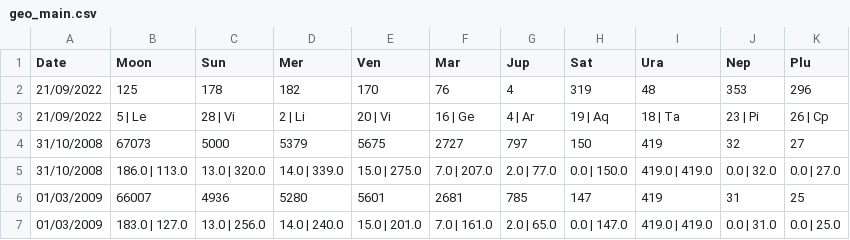
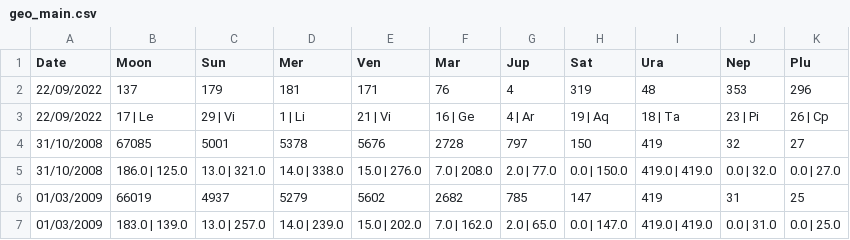
Before and after one commit to notsmart-af/streamlit, a CSV file: data/geo_main.csv, drawn as a sheet; only a part is shown; the diff covers the shown part only.

```diff
--- a/data/geo_main.csv
+++ b/data/geo_main.csv
@@ -1,7 +1,7 @@
 Date,Moon,Sun,Mer,Ven,Mar,Jup,Sat,Ura,Nep,Plu
-21/09/2022,125,178,182,170,76,4,319,48,353,296
-21/09/2022,5 | Le,28 | Vi,2 | Li,20 | Vi,16 | Ge,4 | Ar,19 | Aq,18 | Ta,23 | Pi,26 | Cp
-31/10/2008,67073,5000,5379,5675,2727,797,150,419,32,27
-31/10/2008,186.0 | 113.0,13.0 | 320.0,14.0 | 339.0,15.0 | 275.0,7.0 | 207.0,2.0 | 77.0,0.0 | 150.0,419.0 | 419.0,0.0 | 32.0,0.0 | 27.0
-01/03/2009,66007,4936,5280,5601,2681,785,147,419,31,25
-01/03/2009,183.0 | 127.0,13.0 | 256.0,14.0 | 240.0,15.0 | 201.0,7.0 | 161.0,2.0 | 65.0,0.0 | 147.0,419.0 | 419.0,0.0 | 31.0,0.0 | 25.0
+22/09/2022,137,179,181,171,76,4,319,48,353,296
+22/09/2022,17 | Le,29 | Vi,1 | Li,21 | Vi,16 | Ge,4 | Ar,19 | Aq,18 | Ta,23 | Pi,26 | Cp
+31/10/2008,67085,5001,5378,5676,2728,797,150,419,32,27
+31/10/2008,186.0 | 125.0,13.0 | 321.0,14.0 | 338.0,15.0 | 276.0,7.0 | 208.0,2.0 | 77.0,0.0 | 150.0,419.0 | 419.0,0.0 | 32.0,0.0 | 27.0
+01/03/2009,66019,4937,5279,5602,2682,785,147,419,31,25
+01/03/2009,183.0 | 139.0,13.0 | 257.0,14.0 | 239.0,15.0 | 202.0,7.0 | 162.0,2.0 | 65.0,0.0 | 147.0,419.0 | 419.0,0.0 | 31.0,0.0 | 25.0
```
Also changed, not shown: 110 edited cells elsewhere in this file, data/Mult.csv, data/NatSq.csv, 8 other files.
